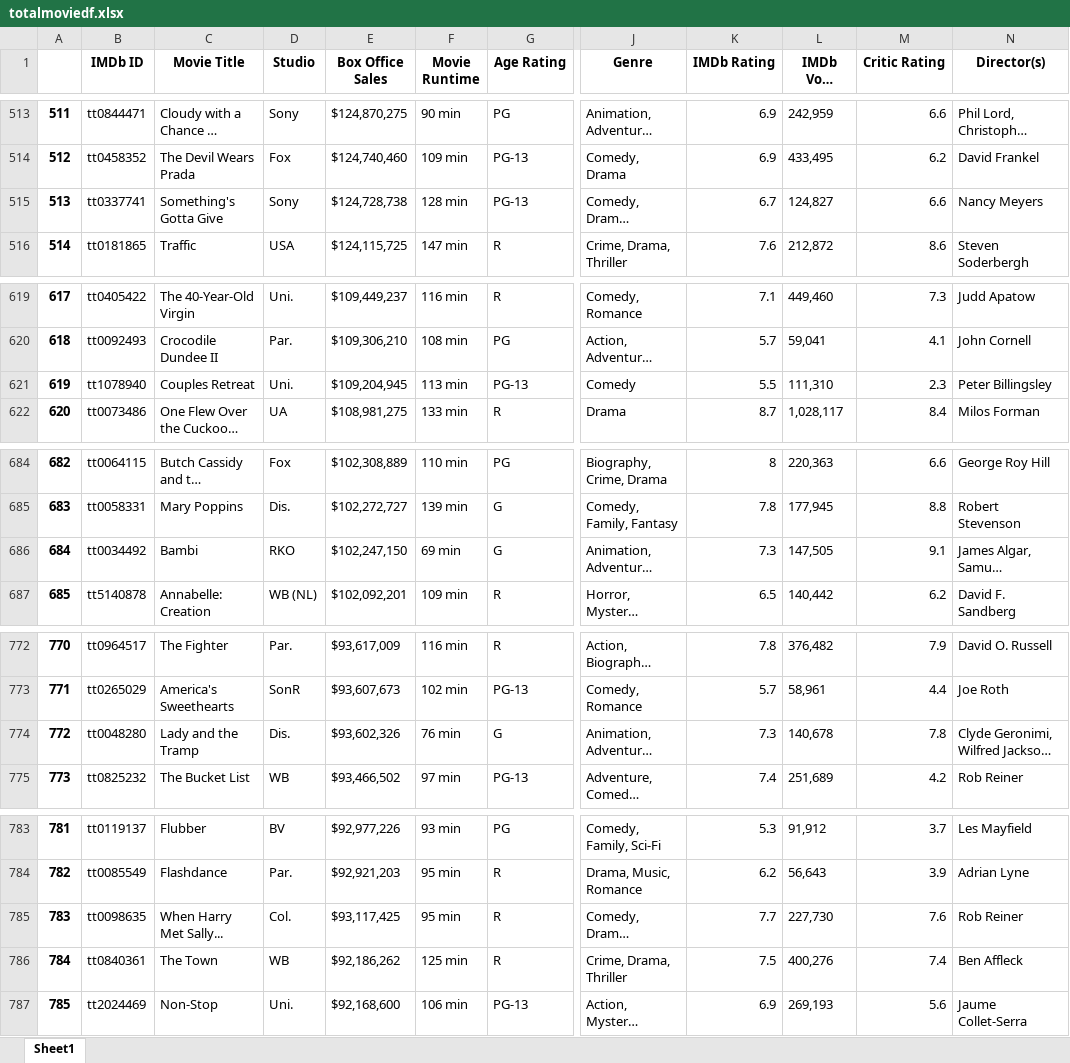
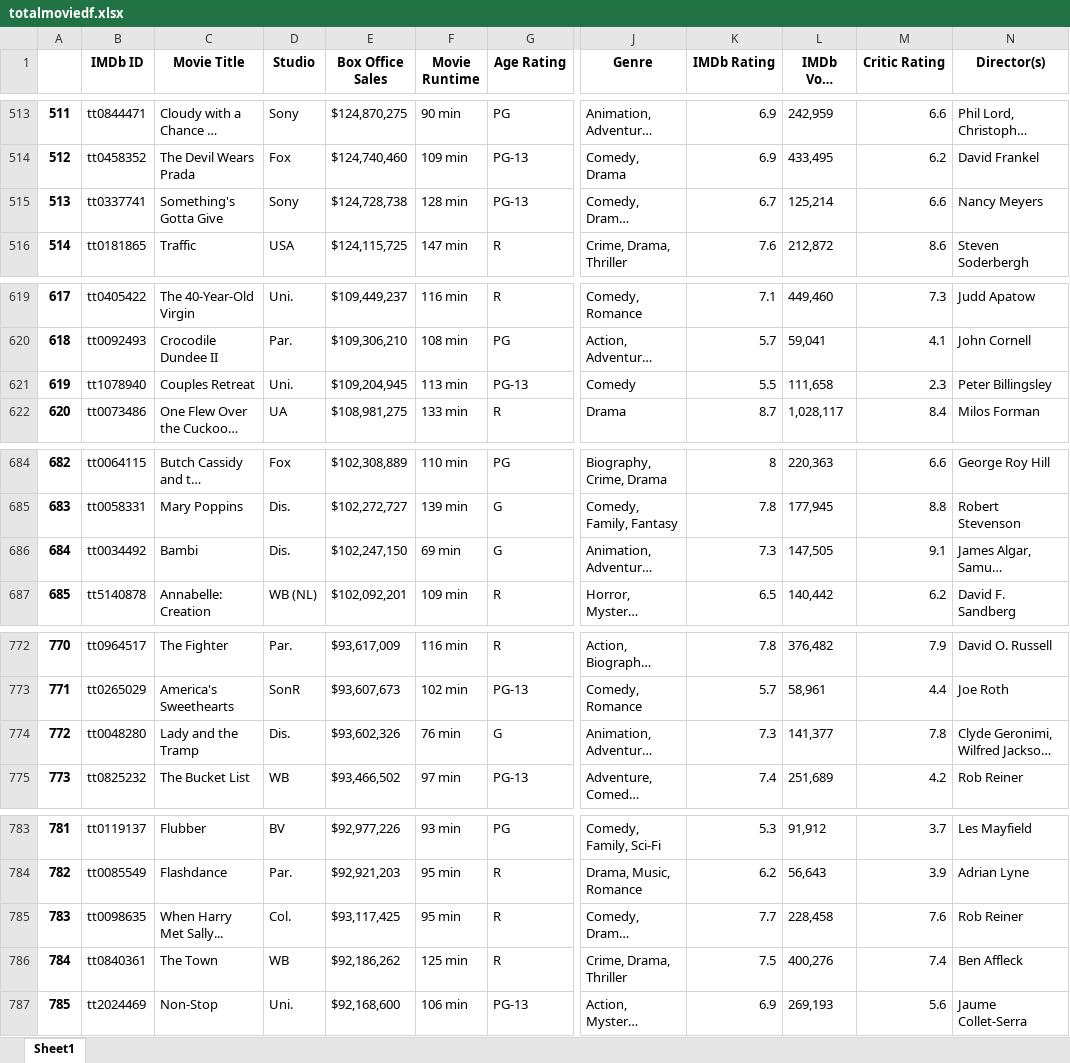
Before and after one commit to jnh17331/project1, an Excel workbook: Resources/totalmoviedf.xlsx, sheet Sheet1, drawn as a sheet; only a part is shown, gaps mark what is left out; long unchanged cells end in …; values as stored, in another font and other column widths than the file's, no borders; the diff covers the shown part only; the diff names each change by its address in the sheet, - before the commit and + after, or states it on an @@ line.

```diff
--- a/Resources/totalmoviedf.xlsx (sheet Sheet1)
+++ b/Resources/totalmoviedf.xlsx (sheet Sheet1)
-L515 (IMDb Vote Count): 124,827
+L515 (IMDb Vote Count): 125,214
-L621 (IMDb Vote Count): 111,310
+L621 (IMDb Vote Count): 111,658
-D686 (Studio): RKO
+D686 (Studio): Dis.
-L774 (IMDb Vote Count): 140,678
+L774 (IMDb Vote Count): 141,377
-L785 (IMDb Vote Count): 227,730
+L785 (IMDb Vote Count): 228,458
```
Also changed, not shown: 12 edited cells elsewhere in this sheet, 2 other files.
